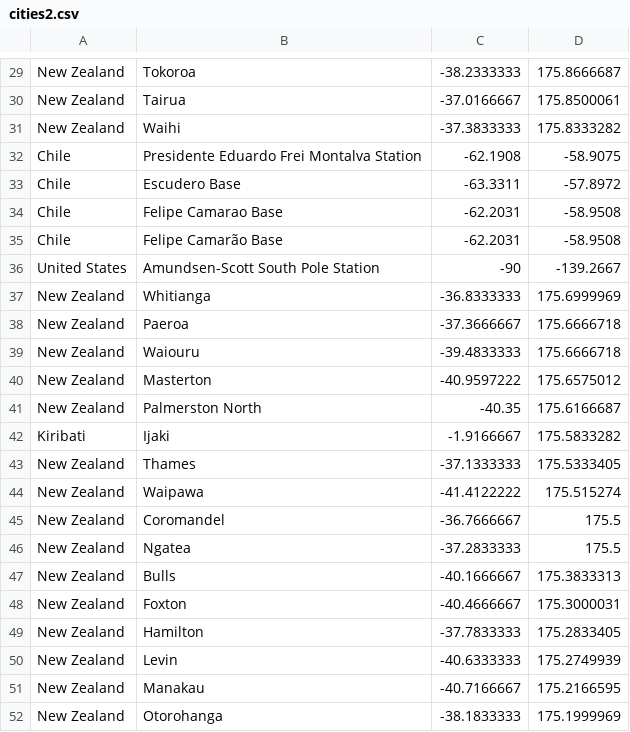
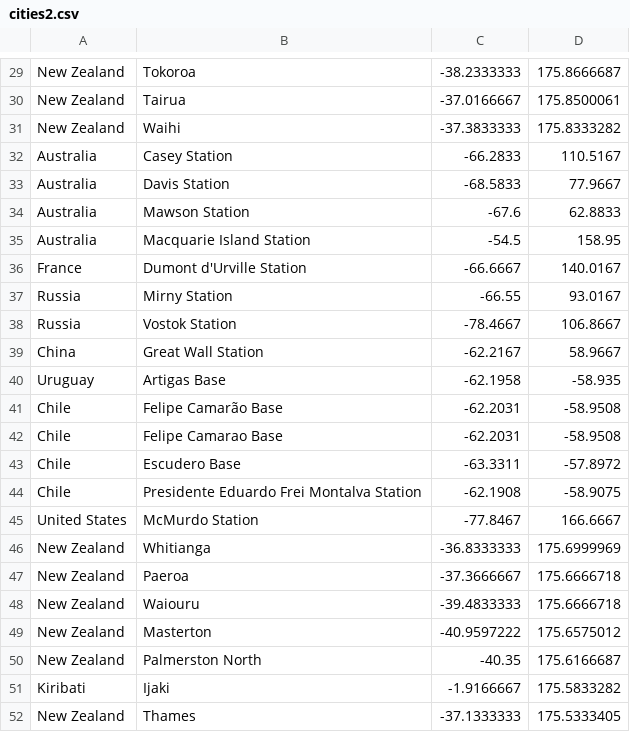
Before and after one commit to Haydenlogs/santamasta, a CSV file: cities2.csv, drawn as a sheet; only a part is shown, gaps mark what is left out; the shorter side is filled out with more unchanged rows.

Commit message:
🌓🍎 Checkpoint ./server.js:64981283/616 ./cities2.csv:64981283/885

```diff
--- a/cities2.csv
+++ b/cities2.csv
@@ -31,7 +31,16 @@ New Zealand,Tairua,-37.0166667,175.8500061
 New Zealand,Waihi,-37.3833333,175.8333282
+Australia,Casey Station,-66.2833,110.5167
+Australia,Davis Station,-68.5833,77.9667
+Australia,Mawson Station,-67.6,62.8833
+Australia,Macquarie Island Station,-54.5,158.95
+France,Dumont d'Urville Station,-66.6667,140.0167
+Russia,Mirny Station,-66.55,93.0167
+Russia,Vostok Station,-78.4667,106.8667
+China,Great Wall Station,-62.2167,58.9667
+Uruguay,Artigas Base,-62.1958,-58.935
+Chile,Felipe Camarão Base,-62.2031,-58.9508
+Chile,Felipe Camarao Base,-62.2031,-58.9508
+Chile,Escudero Base,-63.3311,-57.8972
 Chile,Presidente Eduardo Frei Montalva Station,-62.1908,-58.9075
-Chile,Escudero Base,-63.3311,-57.8972
-Chile,Felipe Camarao Base,-62.2031,-58.9508
-Chile,Felipe Camarão Base,-62.2031,-58.9508
-United States,Amundsen-Scott South Pole Station,-90,-139.2667
+United States,McMurdo Station,-77.8467,166.6667
 New Zealand,Whitianga,-36.8333333,175.6999969
```
Also changed, not shown: 4 other files.
